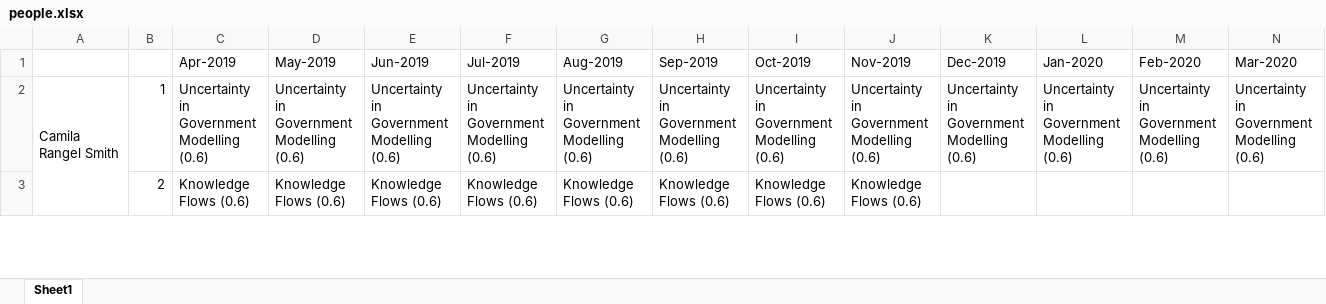
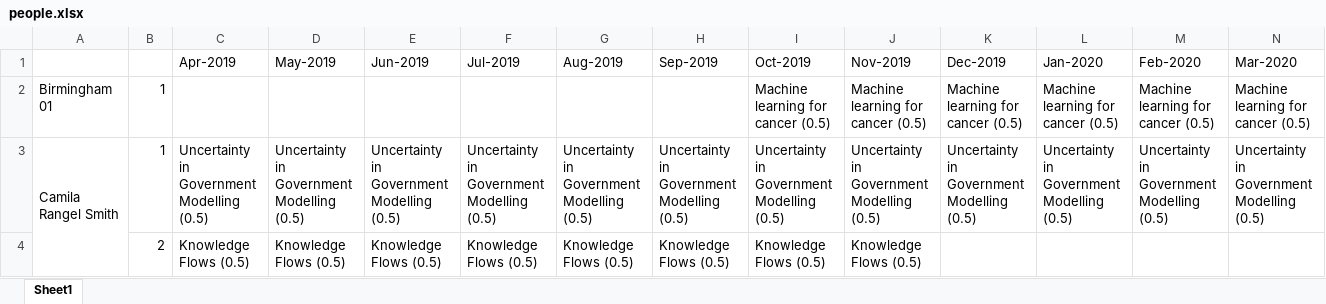
Before and after one commit to alan-turing-institute/WimbledonPlanner, an Excel workbook: data/figs/people/people.xlsx, sheet Sheet1, drawn as a sheet; only a part is shown; values as stored, in another font and other column widths than the file's, no cell formats; addresses are those after the commit; rows hold the shown columns only; the diff covers the shown part only; the diff names each change by its address in the sheet, - before the commit and + after, or states it on an @@ line.

```diff
--- a/data/figs/people/people.xlsx (sheet Sheet1)
+++ b/data/figs/people/people.xlsx (sheet Sheet1)
+row 2: Birmingham 01 | 1 |  |  |  |  |  |  | Machine learning for cancer (0.5) | Machine learning for cancer (0.5) | Machine learning for cancer (0.5) | Machine learning for cancer (0.5) | Machine learning for cancer (0.5) | Machine learning for cancer (0.5)
-C3 (Apr-2019): Uncertainty in Government Modelling (0.6)
+C3 (Apr-2019): Uncertainty in Government Modelling (0.5)
-D3 (May-2019): Uncertainty in Government Modelling (0.6)
+D3 (May-2019): Uncertainty in Government Modelling (0.5)
-E3 (Jun-2019): Uncertainty in Government Modelling (0.6)
+E3 (Jun-2019): Uncertainty in Government Modelling (0.5)
-F3 (Jul-2019): Uncertainty in Government Modelling (0.6)
+F3 (Jul-2019): Uncertainty in Government Modelling (0.5)
-G3 (Aug-2019): Uncertainty in Government Modelling (0.6)
+G3 (Aug-2019): Uncertainty in Government Modelling (0.5)
-H3 (Sep-2019): Uncertainty in Government Modelling (0.6)
+H3 (Sep-2019): Uncertainty in Government Modelling (0.5)
-I3 (Oct-2019): Uncertainty in Government Modelling (0.6)
+I3 (Oct-2019): Uncertainty in Government Modelling (0.5)
-J3 (Nov-2019): Uncertainty in Government Modelling (0.6)
+J3 (Nov-2019): Uncertainty in Government Modelling (0.5)
-K3 (Dec-2019): Uncertainty in Government Modelling (0.6)
+K3 (Dec-2019): Uncertainty in Government Modelling (0.5)
-L3 (Jan-2020): Uncertainty in Government Modelling (0.6)
+L3 (Jan-2020): Uncertainty in Government Modelling (0.5)
-M3 (Feb-2020): Uncertainty in Government Modelling (0.6)
+M3 (Feb-2020): Uncertainty in Government Modelling (0.5)
-N3 (Mar-2020): Uncertainty in Government Modelling (0.6)
+N3 (Mar-2020): Uncertainty in Government Modelling (0.5)
-C4 (Apr-2019): Knowledge Flows (0.6)
+C4 (Apr-2019): Knowledge Flows (0.5)
-D4 (May-2019): Knowledge Flows (0.6)
+D4 (May-2019): Knowledge Flows (0.5)
-E4 (Jun-2019): Knowledge Flows (0.6)
+E4 (Jun-2019): Knowledge Flows (0.5)
-F4 (Jul-2019): Knowledge Flows (0.6)
+F4 (Jul-2019): Knowledge Flows (0.5)
-G4 (Aug-2019): Knowledge Flows (0.6)
+G4 (Aug-2019): Knowledge Flows (0.5)
-H4 (Sep-2019): Knowledge Flows (0.6)
+H4 (Sep-2019): Knowledge Flows (0.5)
-I4 (Oct-2019): Knowledge Flows (0.6)
+I4 (Oct-2019): Knowledge Flows (0.5)
-J4 (Nov-2019): Knowledge Flows (0.6)
+J4 (Nov-2019): Knowledge Flows (0.5)
```
Also changed, not shown: 6 added rows, 3 removed rows, 171 edited cells and merged cells elsewhere in this sheet, cell formats, data/figs/projects/projects.xlsx, 20 other files.
